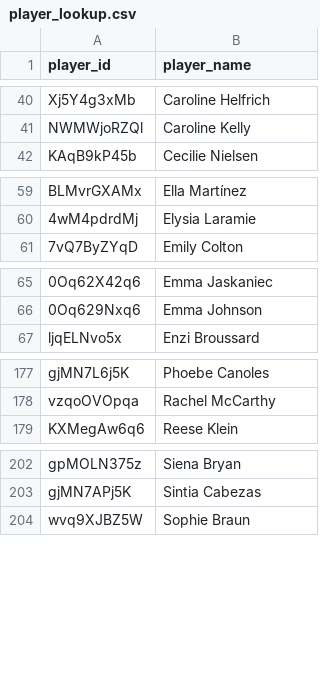
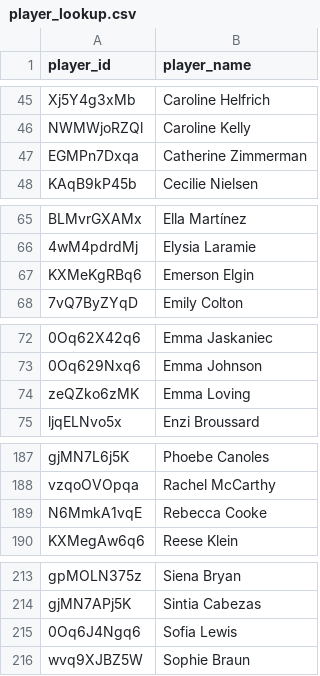
Before and after one commit to akeaswaran/goalsadded-data, a CSV file: data/usls/player_lookup.csv, drawn as a sheet; only a part is shown, gaps mark what is left out; the diff covers the shown part only; the diff names each change by its address in the sheet, - before the commit and + after, or states it on an @@ line.

```diff
--- a/data/usls/player_lookup.csv
+++ b/data/usls/player_lookup.csv
+row 47: EGMPn7Dxqa | Catherine Zimmerman
+row 67: KXMeKgRBq6 | Emerson Elgin
+row 74: zeQZko6zMK | Emma Loving
+row 189: N6MmkA1vqE | Rebecca Cooke
+row 215: 0Oq6J4Ngq6 | Sofia Lewis
```
Also changed, not shown: 7 added rows elsewhere in this file, data/mlsnp/player-g+-pct.csv, data/nwsl/player-g+-pct.csv, 19 other files.
